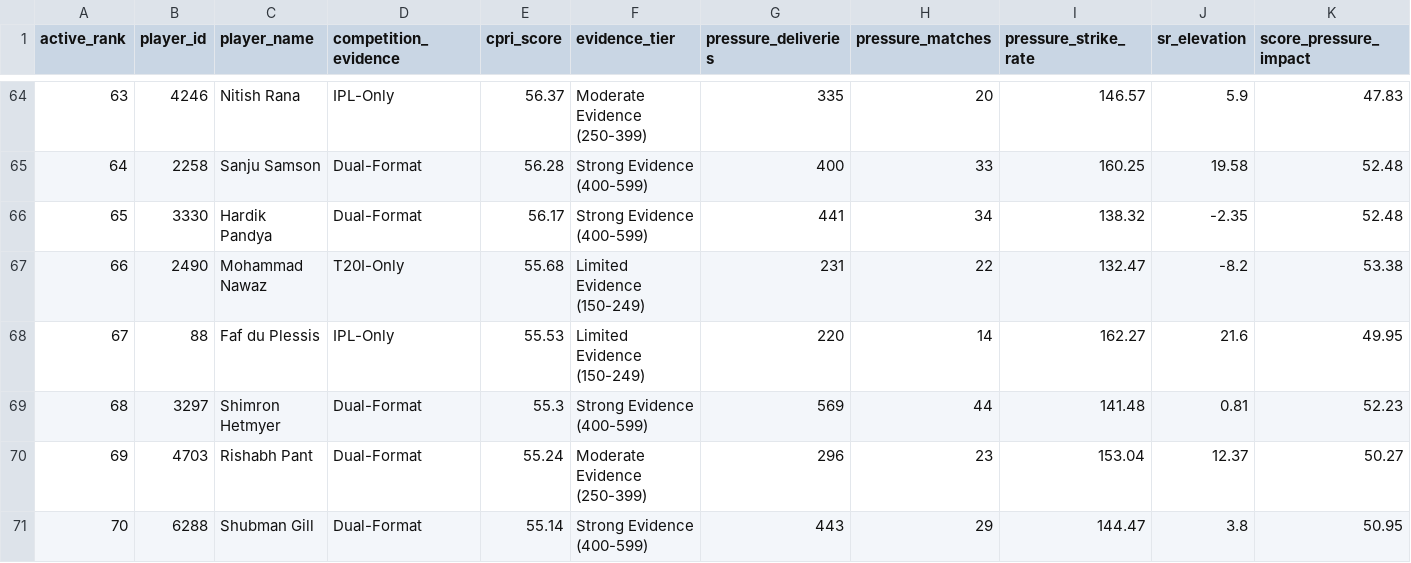
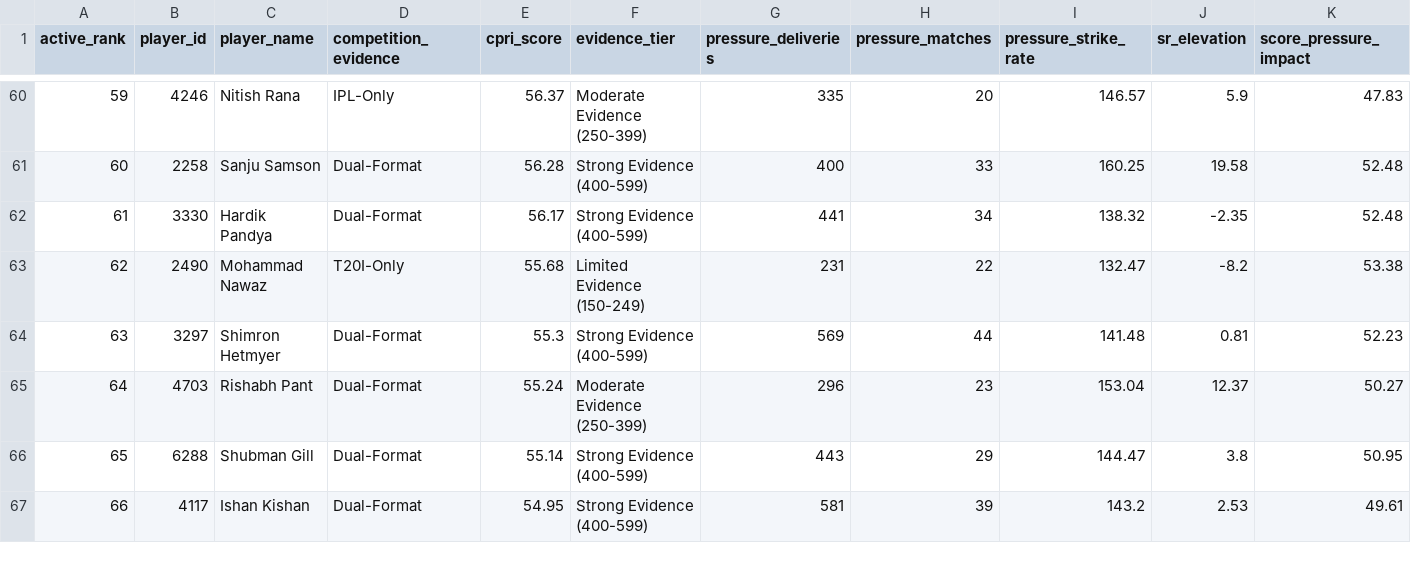
Before and after one commit to CodePraneesh/SuperRR, a CSV file: output/eligibility/active_batters_rankings.csv, drawn as a sheet; only a part is shown, gaps mark what is left out; the shorter side is filled out with more unchanged rows; rows hold the shown columns only; the diff covers the shown part only; the diff names each change by its address in the sheet, - before the commit and + after, or states it on an @@ line.

```diff
--- a/output/eligibility/active_batters_rankings.csv
+++ b/output/eligibility/active_batters_rankings.csv
@@ column A (active_rank) renumbered from row 2 down @@
-row 68: 67 | 88 | Faf du Plessis | IPL-Only | 55.53 | Limited Evidence (150-249) | 220 | 14 | 162.27 | 21.6 | 49.95
```
Also changed, not shown: 8 removed rows elsewhere in this file, data/player_eligibility_registry.csv, output/eligibility/active_bowlers_rankings.csv, 11 other files.
